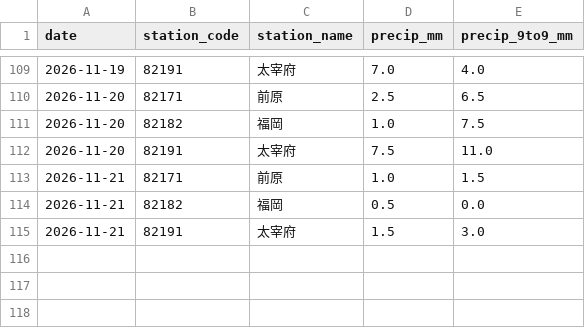
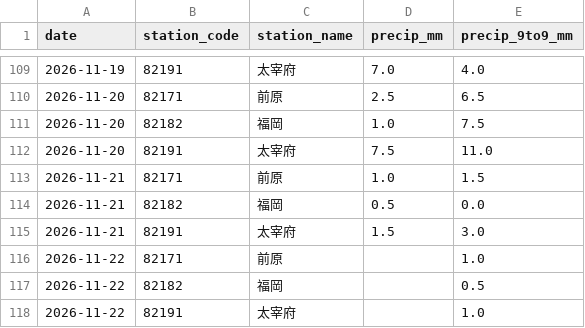
Before and after one commit to yohei-washizaki/fukuoka-dam-outlook, a CSV file: data/normalized/precip_daily.csv, drawn as a sheet; only a part is shown, gaps mark what is left out.

```diff
--- a/data/normalized/precip_daily.csv
+++ b/data/normalized/precip_daily.csv
@@ -115 +115,4 @@ date,station_code,station_name,precip_mm,precip_9to9_mm
 2026-11-21,82191,太宰府,1.5,3.0
+2026-11-22,82171,前原,,1.0
+2026-11-22,82182,福岡,,0.5
+2026-11-22,82191,太宰府,,1.0
```
Also changed, not shown: data/normalized/jma_weekly_pop.csv, data/normalized/jma_weekly_precip_normal.csv.
